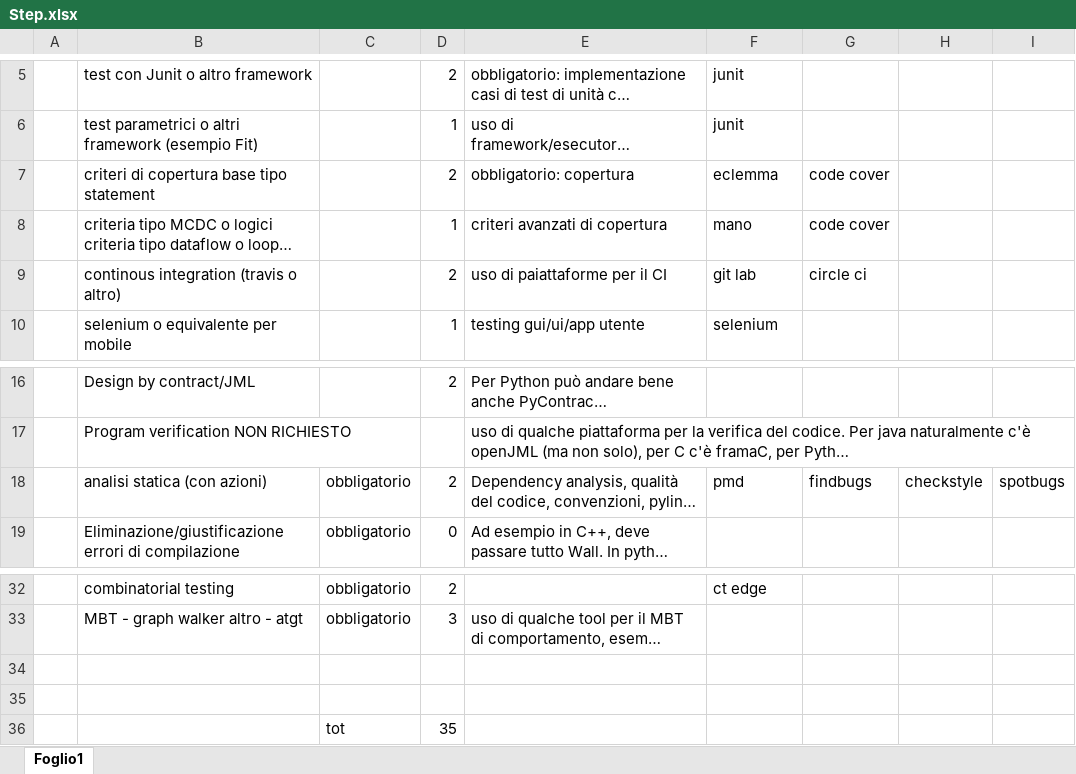
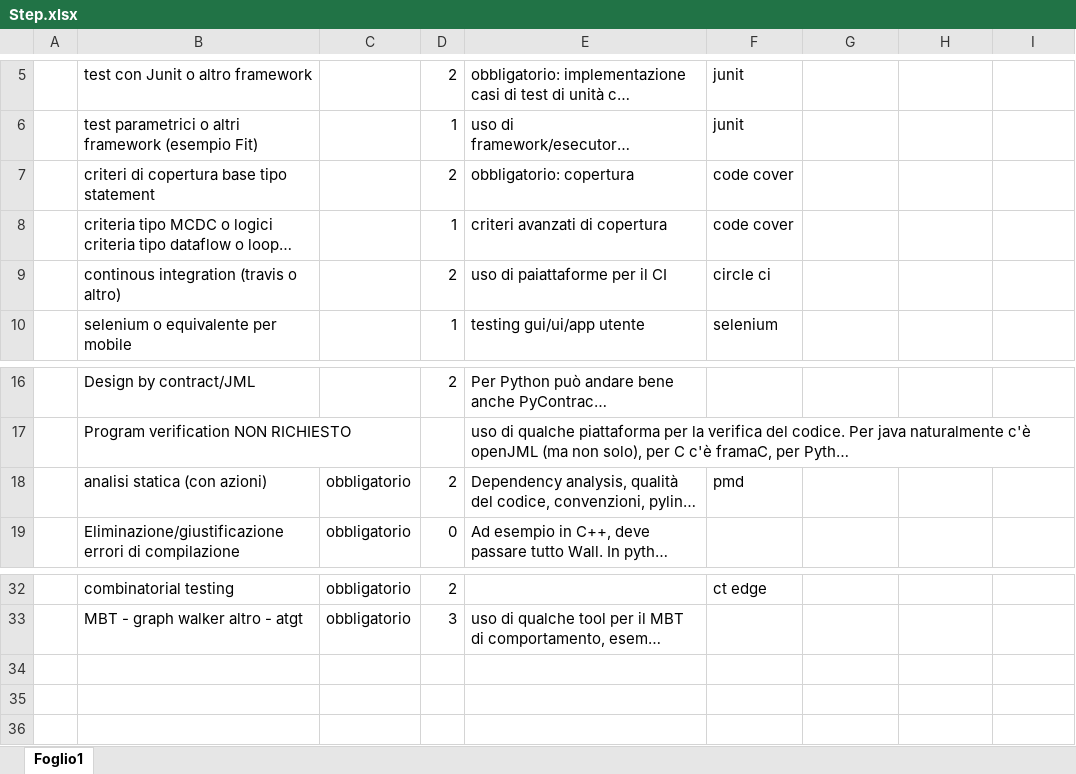
Before and after one commit to Lorenzo-Testa/ProgettoTesting, an Excel workbook: Documenti/Step.xlsx, sheet Foglio1, drawn as a sheet; only a part is shown, gaps mark what is left out; long unchanged cells end in …; values as stored, in another font and other column widths than the file's, no cell formats; the diff names each change by its address in the sheet, - before the commit and + after, or states it on an @@ line.

Commit message:
Aggiornamento

```diff
--- a/Documenti/Step.xlsx (sheet Foglio1)
+++ b/Documenti/Step.xlsx (sheet Foglio1)
-F7: eclemma
+F7: code cover
-G7:G8: code cover
+G7:G8: (empty)
-F8: mano
+F8: code cover
-F9: git lab
+F9: circle ci
-G9: circle ci
+G9: (empty)
-G18: findbugs
+G18: (empty)
-H18: checkstyle
+H18: (empty)
-I18: spotbugs
+I18: (empty)
-row 34: (empty)
-row 35: (empty)
-row 36:  |  | tot | 35
```
Also changed, not shown: cell formats.
